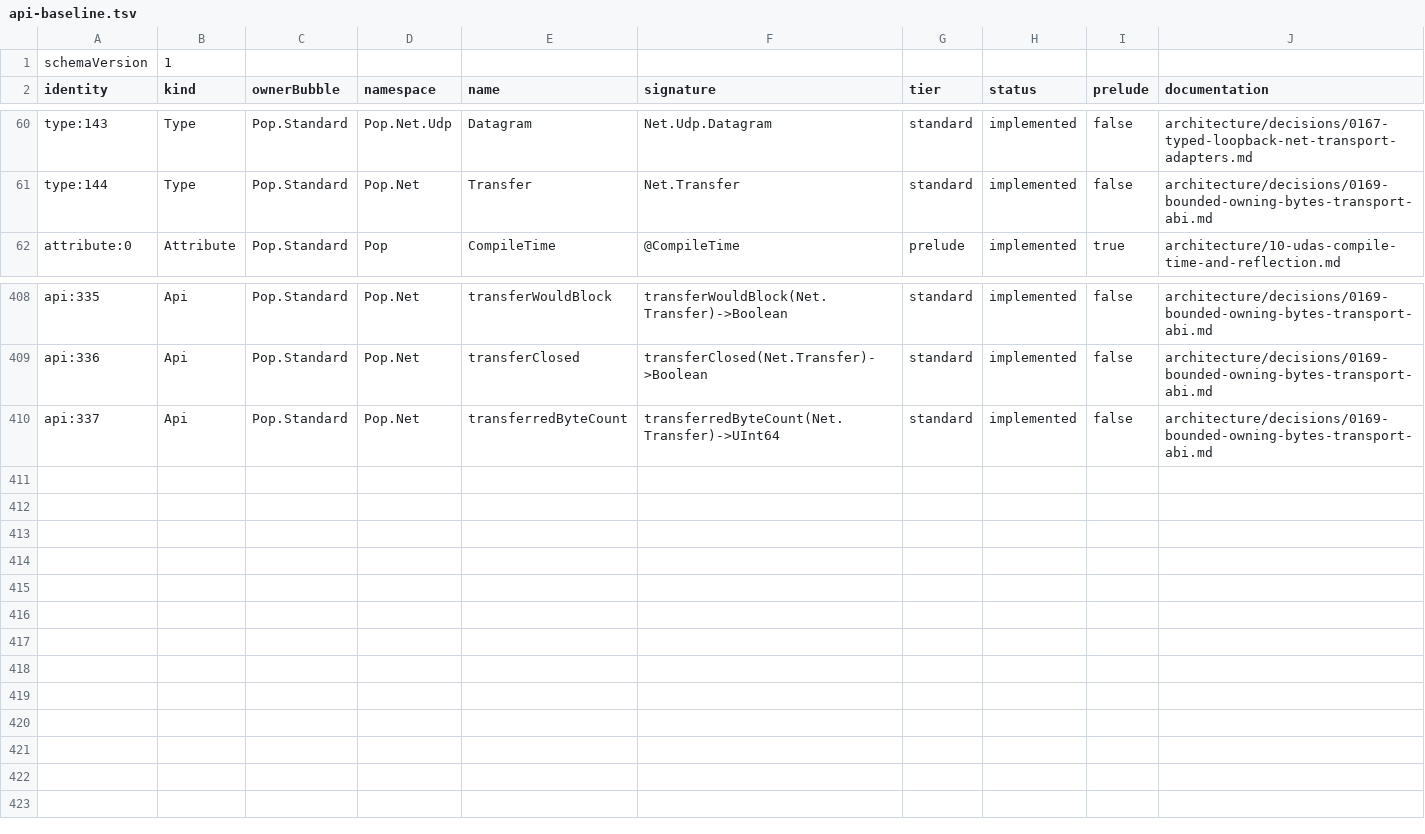
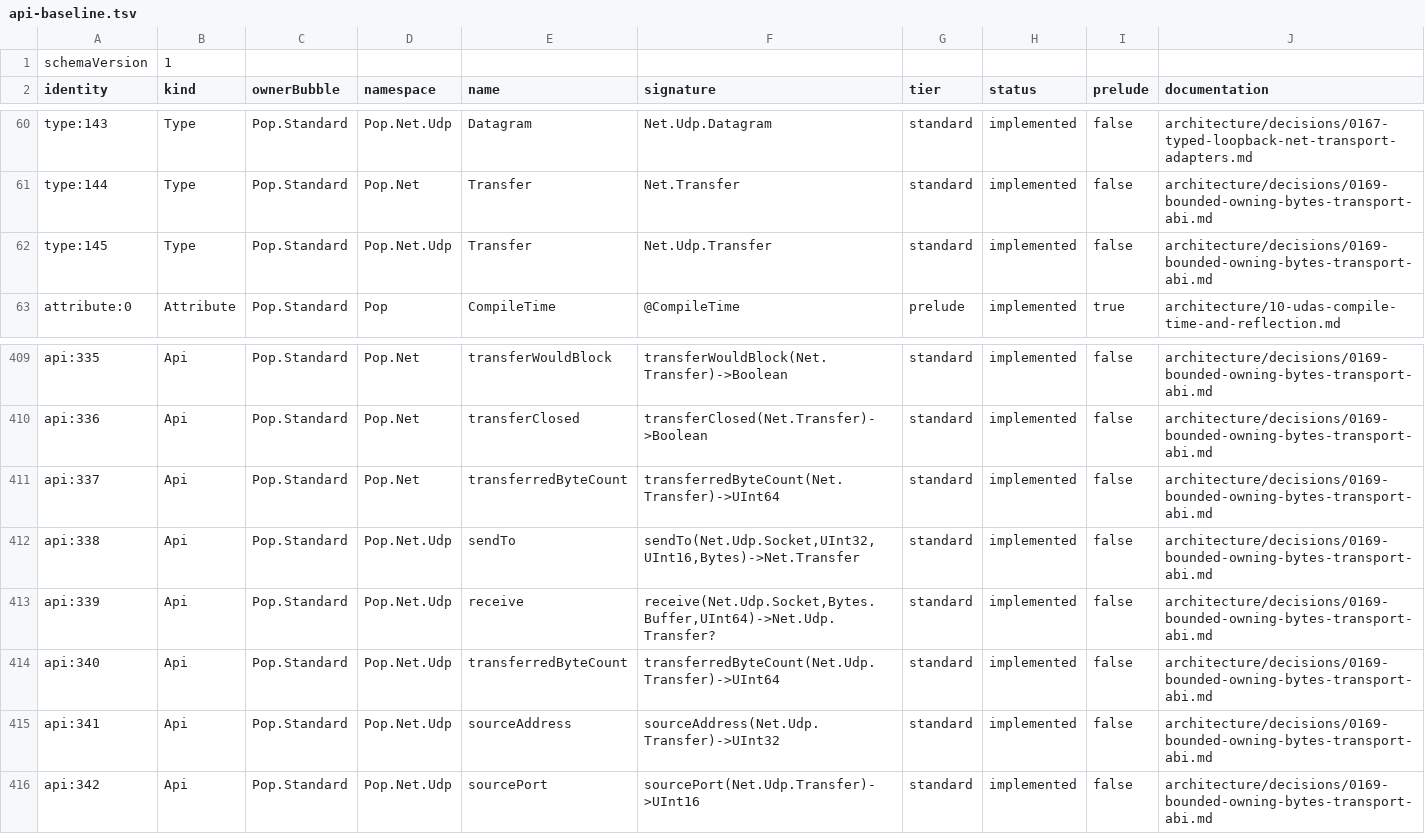
Before and after one commit to poplanguage/pop, a TSV file: libraries/standard/bootstrap/api-baseline.tsv, drawn as a sheet; only a part is shown, gaps mark what is left out.

Commit message:
Execute buffered UDP transfers

```diff
--- a/libraries/standard/bootstrap/api-baseline.tsv
+++ b/libraries/standard/bootstrap/api-baseline.tsv
@@ -61,2 +61,3 @@ type:143	Type	Pop.Standard	Pop.Net.Udp	Datagram	Net.Udp.Datagram	standard	implem
 type:144	Type	Pop.Standard	Pop.Net	Transfer	Net.Transfer	standard	implemented	false	architecture/decisions/0169-bounded-owning-bytes-transport-abi.md
+type:145	Type	Pop.Standard	Pop.Net.Udp	Transfer	Net.Udp.Transfer	standard	implemented	false	architecture/decisions/0169-bounded-owning-bytes-transport-abi.md
 attribute:0	Attribute	Pop.Standard	Pop	CompileTime	@CompileTime	prelude	implemented	true	architecture/10-udas-compile-time-and-reflection.md
@@ -410 +411,6 @@ api:336	Api	Pop.Standard	Pop.Net	transferClosed	transferClosed(Net.Transfer)->Bo
 api:337	Api	Pop.Standard	Pop.Net	transferredByteCount	transferredByteCount(Net.Transfer)->UInt64	standard	implemented	false	architecture/decisions/0169-bounded-owning-bytes-transport-abi.md
+api:338	Api	Pop.Standard	Pop.Net.Udp	sendTo	sendTo(Net.Udp.Socket,UInt32,UInt16,Bytes)->Net.Transfer	standard	implemented	false	architecture/decisions/0169-bounded-owning-bytes-transport-abi.md
+api:339	Api	Pop.Standard	Pop.Net.Udp	receive	receive(Net.Udp.Socket,Bytes.Buffer,UInt64)->Net.Udp.Transfer?	standard	implemented	false	architecture/decisions/0169-bounded-owning-bytes-transport-abi.md
+api:340	Api	Pop.Standard	Pop.Net.Udp	transferredByteCount	transferredByteCount(Net.Udp.Transfer)->UInt64	standard	implemented	false	architecture/decisions/0169-bounded-owning-bytes-transport-abi.md
+api:341	Api	Pop.Standard	Pop.Net.Udp	sourceAddress	sourceAddress(Net.Udp.Transfer)->UInt32	standard	implemented	false	architecture/decisions/0169-bounded-owning-bytes-transport-abi.md
+api:342	Api	Pop.Standard	Pop.Net.Udp	sourcePort	sourcePort(Net.Udp.Transfer)->UInt16	standard	implemented	false	architecture/decisions/0169-bounded-owning-bytes-transport-abi.md
```
Also changed, not shown: libraries/standard/bootstrap/functions.tsv, libraries/standard/bootstrap/prelude-types.tsv, 24 other files.
